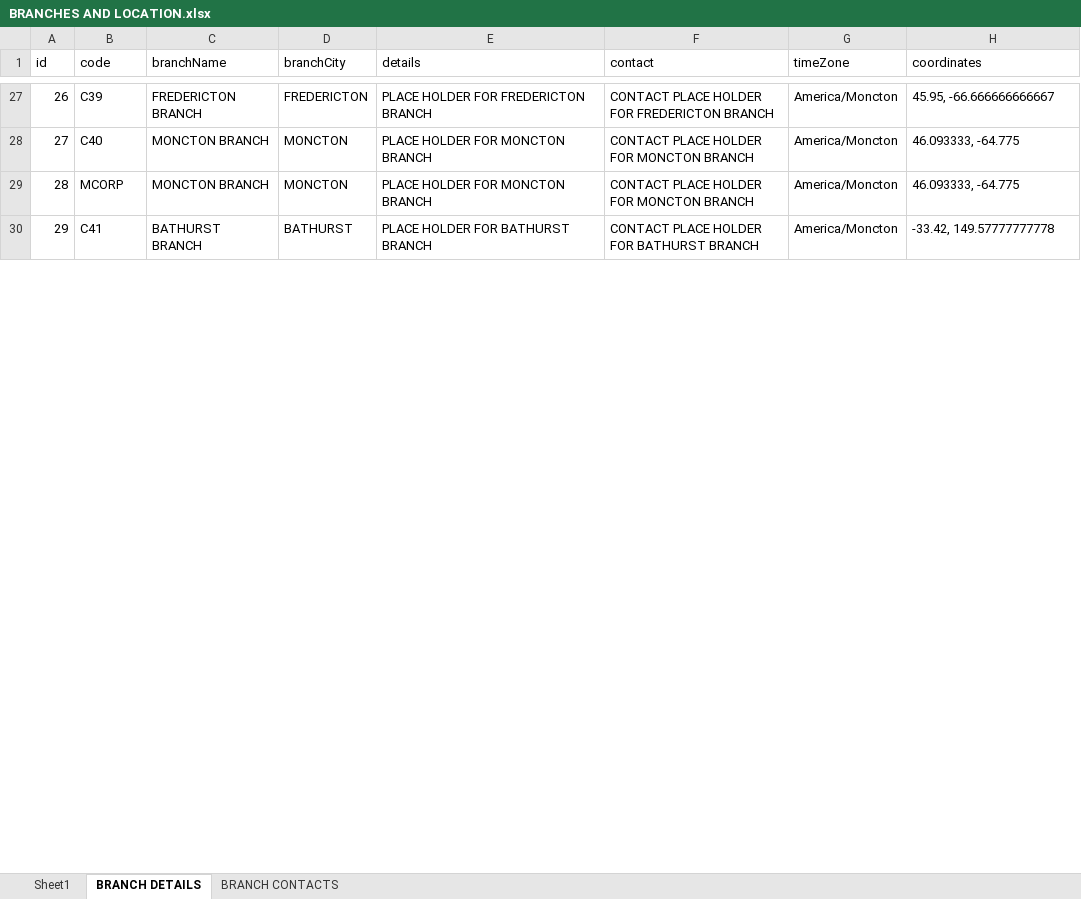
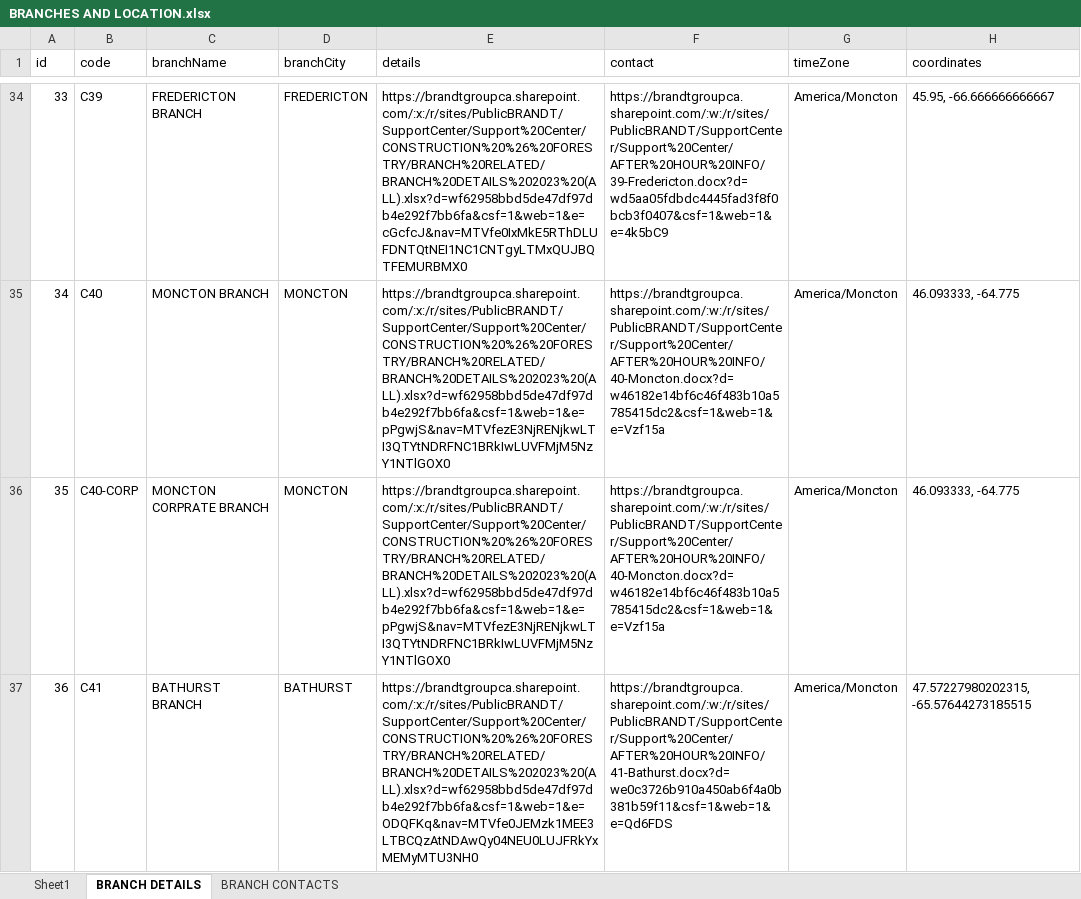
Before and after one commit to SmokeyLowkey/maps-app, an Excel workbook: BACKEND/db/db/utils/BRANCHES AND LOCATION.xlsx, sheet BRANCH DETAILS, drawn as a sheet; only a part is shown, gaps mark what is left out; values as stored, in another font and other column widths than the file's, no cell formats; addresses are those after the commit; the diff covers the shown part only; the diff names each change by its address in the sheet, - before the commit and + after, or states it on an @@ line.

Commit message:
modified:   BACKEND/db/db/utils/BRANCHES AND LOCATION.xlsx

```diff
--- a/BACKEND/db/db/utils/BRANCHES AND LOCATION.xlsx (sheet BRANCH DETAILS)
+++ b/BACKEND/db/db/utils/BRANCHES AND LOCATION.xlsx (sheet BRANCH DETAILS)
@@ column A (id) renumbered from row 4 down @@
-E34 (details): PLACE HOLDER FOR FREDERICTON BRANCH
+E34 (details): https://brandtgroupca.sharepoint.com/:x:/r/sites/PublicBRANDT/SupportCenter/Support%20Center/CONSTRUCTION%20%26%20FORESTRY/BRANCH%20RELATED/BRANCH%20DETAILS%202023%20(ALL).xlsx?d=wf62958bbd5de47df97db4e292f7bb6fa&csf=1&web=1&e=cGcfcJ&nav=MTVfe0IxMkE5RThDLUFDNTQtNEI1NC1CNTgyLTMxQUJBQTFEMURBMX0
-F34 (contact): CONTACT PLACE HOLDER FOR FREDERICTON BRANCH
+F34 (contact): https://brandtgroupca.sharepoint.com/:w:/r/sites/PublicBRANDT/SupportCenter/Support%20Center/AFTER%20HOUR%20INFO/39-Fredericton.docx?d=wd5aa05fdbdc4445fad3f8f0bcb3f0407&csf=1&web=1&e=4k5bC9
-E35:E36 (details): PLACE HOLDER FOR MONCTON BRANCH
+E35:E36 (details): https://brandtgroupca.sharepoint.com/:x:/r/sites/PublicBRANDT/SupportCenter/Support%20Center/CONSTRUCTION%20%26%20FORESTRY/BRANCH%20RELATED/BRANCH%20DETAILS%202023%20(ALL).xlsx?d=wf62958bbd5de47df97db4e292f7bb6fa&csf=1&web=1&e=pPgwjS&nav=MTVfezE3NjRENjkwLTI3QTYtNDRFNC1BRkIwLUVFMjM5NzY1NTlGOX0
-F35:F36 (contact): CONTACT PLACE HOLDER FOR MONCTON BRANCH
+F35:F36 (contact): https://brandtgroupca.sharepoint.com/:w:/r/sites/PublicBRANDT/SupportCenter/Support%20Center/AFTER%20HOUR%20INFO/40-Moncton.docx?d=w46182e14bf6c46f483b10a5785415dc2&csf=1&web=1&e=Vzf15a
-B36 (code): MCORP
+B36 (code): C40-CORP
-C36 (branchName): MONCTON BRANCH
+C36 (branchName): MONCTON CORPRATE BRANCH
-E37 (details): PLACE HOLDER FOR BATHURST BRANCH
+E37 (details): https://brandtgroupca.sharepoint.com/:x:/r/sites/PublicBRANDT/SupportCenter/Support%20Center/CONSTRUCTION%20%26%20FORESTRY/BRANCH%20RELATED/BRANCH%20DETAILS%202023%20(ALL).xlsx?d=wf62958bbd5de47df97db4e292f7bb6fa&csf=1&web=1&e=ODQFKq&nav=MTVfe0JEMzk1MEE3LTBCQzAtNDAwQy04NEU0LUJFRkYxMEMyMTU3NH0
-F37 (contact): CONTACT PLACE HOLDER FOR BATHURST BRANCH
+F37 (contact): https://brandtgroupca.sharepoint.com/:w:/r/sites/PublicBRANDT/SupportCenter/Support%20Center/AFTER%20HOUR%20INFO/41-Bathurst.docx?d=we0c3726b910a450ab6f4a0b381b59f11&csf=1&web=1&e=Qd6FDS
-H37 (coordinates): -33.42, 149.57777777778
+H37 (coordinates): 47.57227980202315, -65.57644273185515
```
Also changed, not shown: 8 added rows and 163 edited cells elsewhere in this sheet, cell formats.
